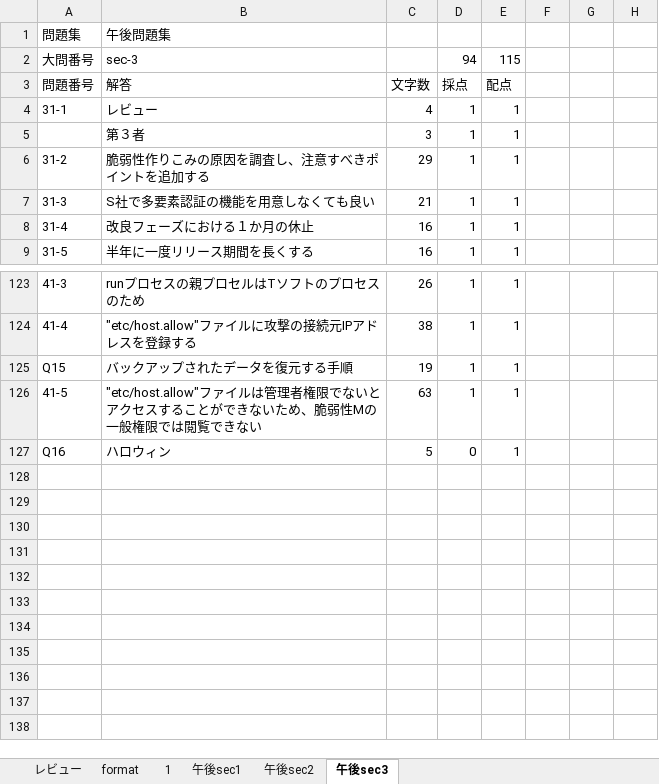
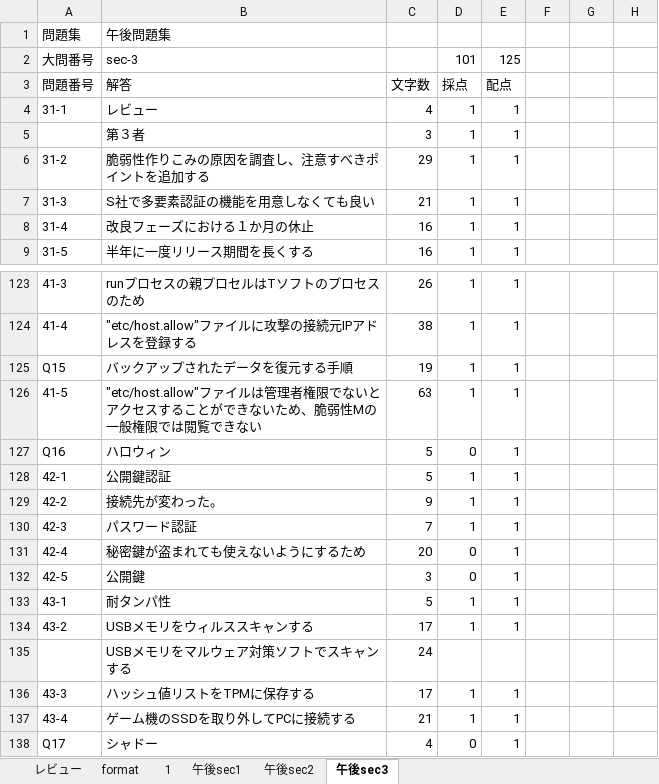
Before and after one commit to Shinichi0713/security_specialist, an Excel workbook: 2025/basic/archive_solves.xlsm, sheet 午後sec3, drawn as a sheet; only a part is shown, gaps mark what is left out; values as stored, in another font and other column widths than the file's, no borders; the diff names each change by its address in the sheet, - before the commit and + after, or states it on an @@ line.

Commit message:
up

```diff
--- a/2025/basic/archive_solves.xlsm (sheet 午後sec3)
+++ b/2025/basic/archive_solves.xlsm (sheet 午後sec3)
-D2: 94
+D2: 101
-E2: 115
+E2: 125
+row 128: 42-1 | 公開鍵認証 | 5 | 1 | 1
+row 129: 42-2 | 接続先が変わった。 | 9 | 1 | 1
+row 130: 42-3 | パスワード認証 | 7 | 1 | 1
+row 131: 42-4 | 秘密鍵が盗まれても使えないようにするため | 20 | 0 | 1
+row 132: 42-5 | 公開鍵 | 3 | 0 | 1
+row 133: 43-1 | 耐タンパ性 | 5 | 1 | 1
+row 134: 43-2 | USBメモリをウィルススキャンする | 17 | 1 | 1
+row 135:  | USBメモリをマルウェア対策ソフトでスキャンする | 24
+row 136: 43-3 | ハッシュ値リストをTPMに保存する | 17 | 1 | 1
+row 137: 43-4 | ゲーム機のSSDを取り外してPCに接続する | 21 | 1 | 1
+row 138: Q17 | シャドー | 4 | 0 | 1
```
Also changed, not shown: charts or pictures.
